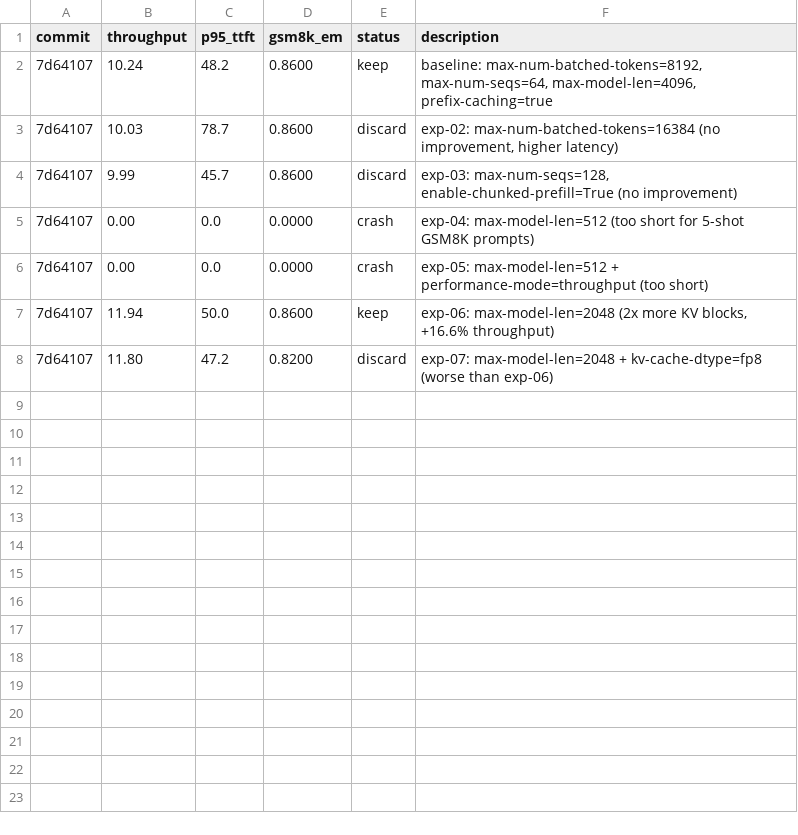
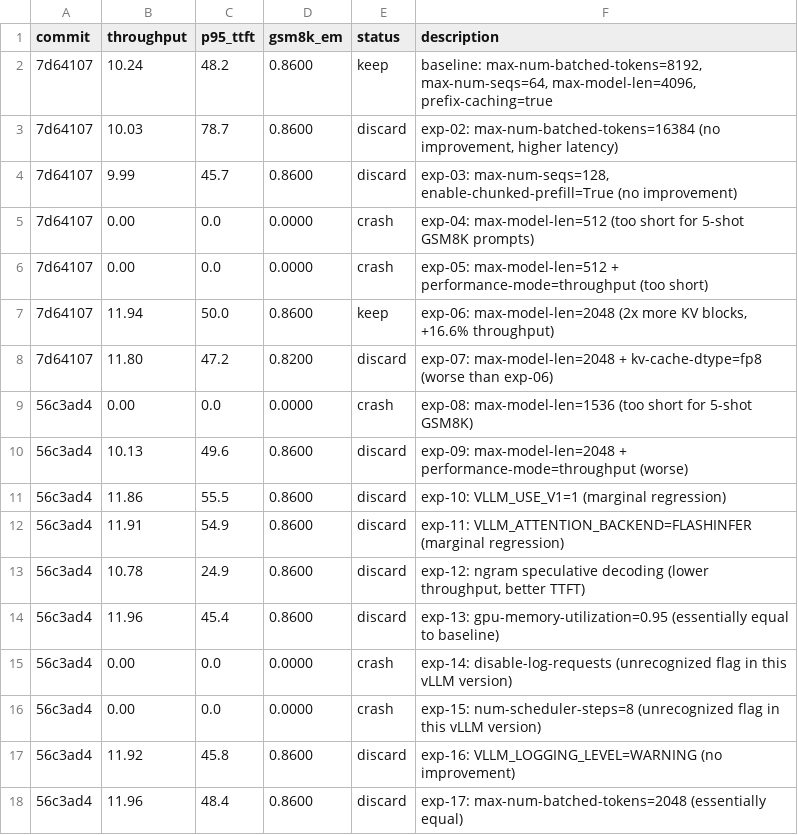
Before and after one commit to bkates-cw/autoinference, a TSV file: results.tsv, drawn as a sheet; the diff names each change by its address in the sheet, - before the commit and + after, or states it on an @@ line.

```diff
--- a/results.tsv
+++ b/results.tsv
+row 9: 56c3ad4 | 0.00 | 0.0 | 0.0000 | crash | exp-08: max-model-len=1536 (too short for 5-shot GSM8K)
+row 10: 56c3ad4 | 10.13 | 49.6 | 0.8600 | discard | exp-09: max-model-len=2048 + performance-mode=throughput (worse)
+row 11: 56c3ad4 | 11.86 | 55.5 | 0.8600 | discard | exp-10: VLLM_USE_V1=1 (marginal regression)
+row 12: 56c3ad4 | 11.91 | 54.9 | 0.8600 | discard | exp-11: VLLM_ATTENTION_BACKEND=FLASHINFER (marginal regression)
+row 13: 56c3ad4 | 10.78 | 24.9 | 0.8600 | discard | exp-12: ngram speculative decoding (lower throughput, better TTFT)
+row 14: 56c3ad4 | 11.96 | 45.4 | 0.8600 | discard | exp-13: gpu-memory-utilization=0.95 (essentially equal to baseline)
+row 15: 56c3ad4 | 0.00 | 0.0 | 0.0000 | crash | exp-14: disable-log-requests (unrecognized flag in this vLLM version)
+row 16: 56c3ad4 | 0.00 | 0.0 | 0.0000 | crash | exp-15: num-scheduler-steps=8 (unrecognized flag in this vLLM version)
+row 17: 56c3ad4 | 11.92 | 45.8 | 0.8600 | discard | exp-16: VLLM_LOGGING_LEVEL=WARNING (no improvement)
+row 18: 56c3ad4 | 11.96 | 48.4 | 0.8600 | discard | exp-17: max-num-batched-tokens=2048 (essentially equal)
```
